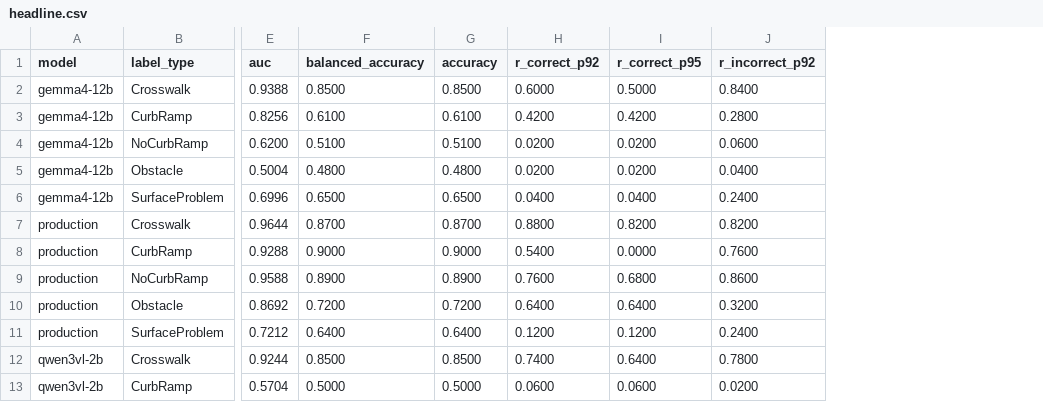
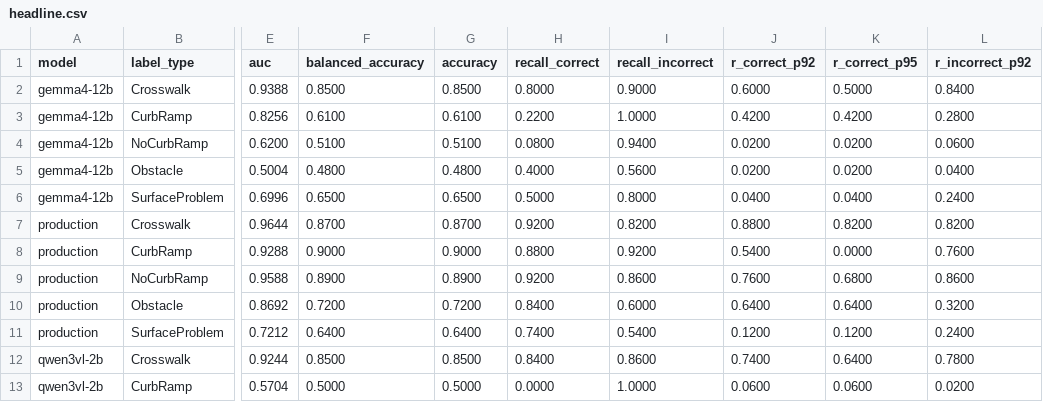
Before and after one commit to ProjectSidewalk/sidewalk-validator-ai, a CSV file: docs/vlm-baseline-2026-10/headline.csv, drawn as a sheet; only a part is shown, gaps mark what is left out; the diff names each change by its address in the sheet, - before the commit and + after, or states it on an @@ line.

```diff
--- a/docs/vlm-baseline-2026-10/headline.csv
+++ b/docs/vlm-baseline-2026-10/headline.csv
+column H (recall_correct), rows 2-13: 0.8000 | 0.2200 | 0.0800 | 0.4000 | 0.5000 | 0.9200 | 0.8800 | 0.9200 | 0.8400 | 0.7400 | 0.8400 | 0.0000
+column I (recall_incorrect), rows 2-13: 0.9000 | 1.0000 | 0.9400 | 0.5600 | 0.8000 | 0.8200 | 0.9200 | 0.8600 | 0.6000 | 0.5400 | 0.8600 | 1.0000
```
Also changed, not shown: docs/vlm-baseline-2026-10/bootstrap_auc.csv, docs/vlm-baseline-2026-10/by_split.csv, 16 other files.
